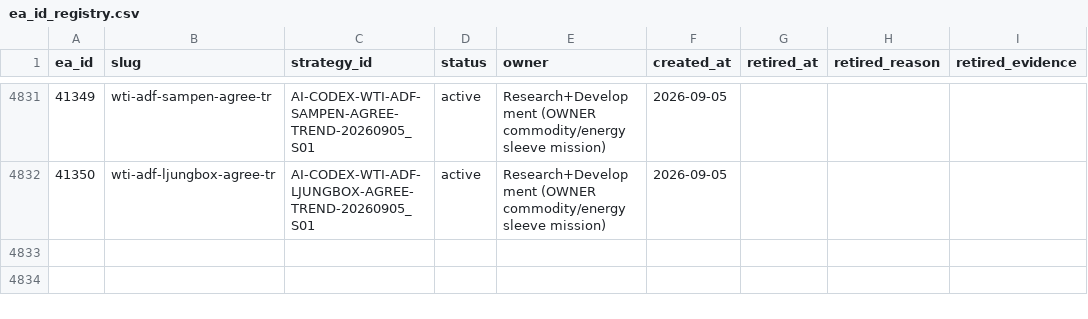
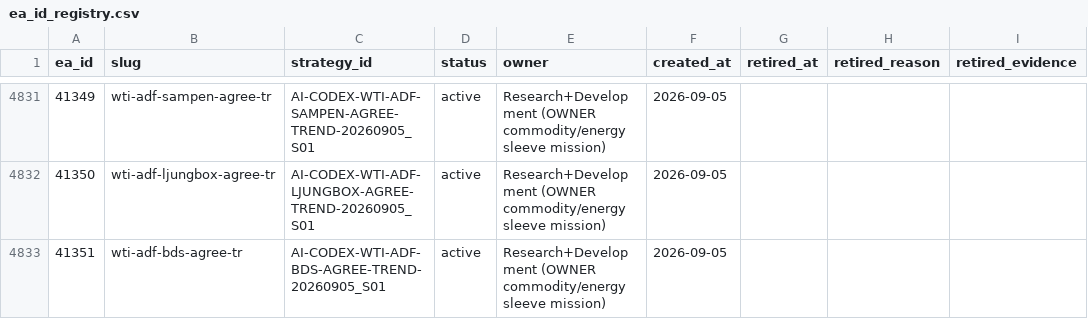
Before and after one commit to QuantMechanica/VPS-PortfolioBuild, a CSV file: framework/registry/ea_id_registry.csv, drawn as a sheet; only a part is shown, gaps mark what is left out; the diff names each change by its address in the sheet, - before the commit and + after, or states it on an @@ line.

Commit message:
research: approve QM5_41351 WTI ADF BDS agreement

```diff
--- a/framework/registry/ea_id_registry.csv
+++ b/framework/registry/ea_id_registry.csv
+row 4833: 41351 | wti-adf-bds-agree-tr | AI-CODEX-WTI-ADF-BDS-AGREE-TREND-20260905_S01 | active | Research+Development (OWNER commodity/energy sleeve mission) | 2026-09-05
```
Also changed, not shown: 6 other files.
